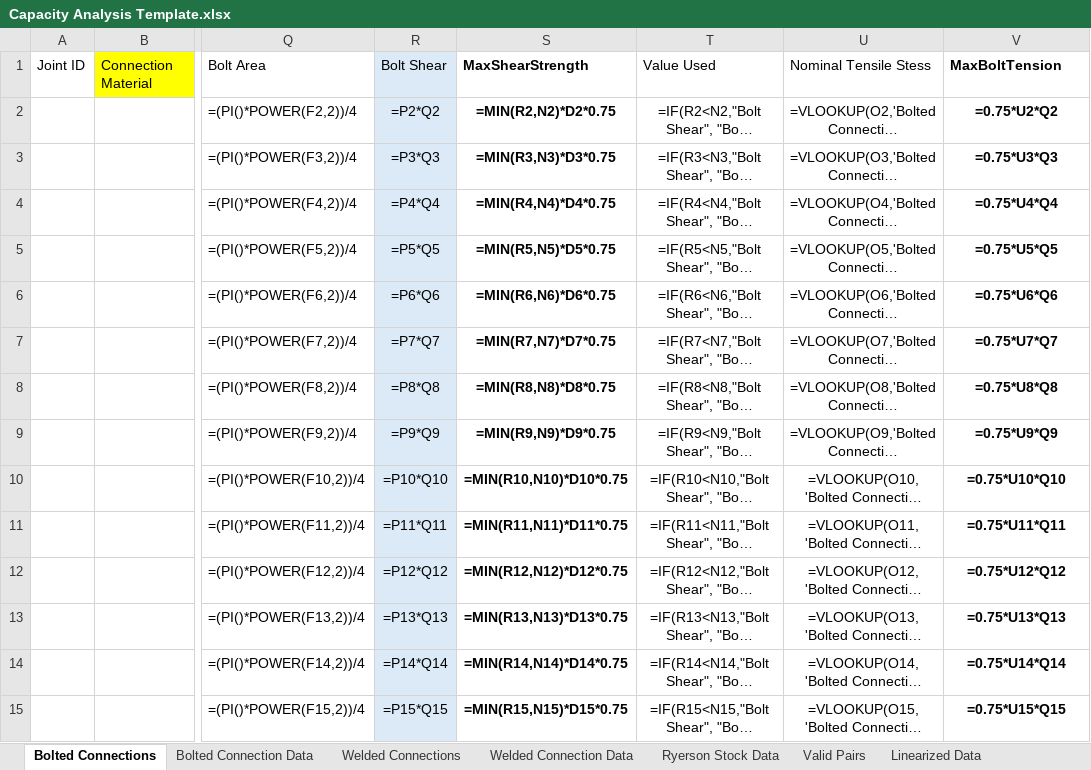
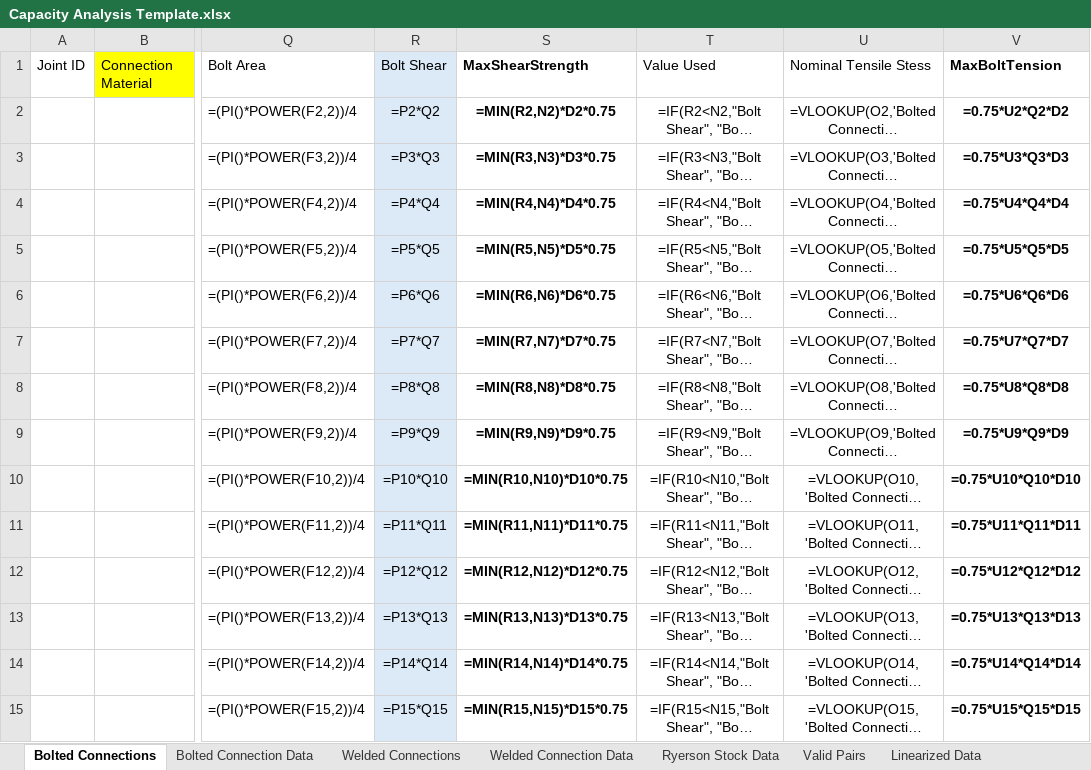
Before and after one commit to vferrerBAC/AMDP_Thesis_2026, an Excel workbook: Capacity Analysis/Capacity Analysis Template.xlsx, sheet Bolted Connections, drawn as a sheet; only a part is shown, gaps mark what is left out; long unchanged cells end in …; values as stored, in another font and other column widths than the file's, no borders; formulas are shown in place of their values; the diff covers the shown part only; the diff names each change by its address in the sheet, - before the commit and + after, or states it on an @@ line.

Commit message:
Update Capacity Analysis Template.xlsx
multiplying # of fasteners in max bolt tension

```diff
--- a/Capacity Analysis/Capacity Analysis Template.xlsx (sheet Bolted Connections)
+++ b/Capacity Analysis/Capacity Analysis Template.xlsx (sheet Bolted Connections)
-V2: =0.75*U2*Q2
+V2: =0.75*U2*Q2*D2
-V3: =0.75*U3*Q3
+V3: =0.75*U3*Q3*D3
-V4: =0.75*U4*Q4
+V4: =0.75*U4*Q4*D4
-V5: =0.75*U5*Q5
+V5: =0.75*U5*Q5*D5
-V6: =0.75*U6*Q6
+V6: =0.75*U6*Q6*D6
-V7: =0.75*U7*Q7
+V7: =0.75*U7*Q7*D7
-V8: =0.75*U8*Q8
+V8: =0.75*U8*Q8*D8
-V9: =0.75*U9*Q9
+V9: =0.75*U9*Q9*D9
-V10: =0.75*U10*Q10
+V10: =0.75*U10*Q10*D10
-V11: =0.75*U11*Q11
+V11: =0.75*U11*Q11*D11
-V12: =0.75*U12*Q12
+V12: =0.75*U12*Q12*D12
-V13: =0.75*U13*Q13
+V13: =0.75*U13*Q13*D13
-V14: =0.75*U14*Q14
+V14: =0.75*U14*Q14*D14
-V15: =0.75*U15*Q15
+V15: =0.75*U15*Q15*D15
```
Also changed, not shown: 985 edited cells elsewhere in this sheet.
